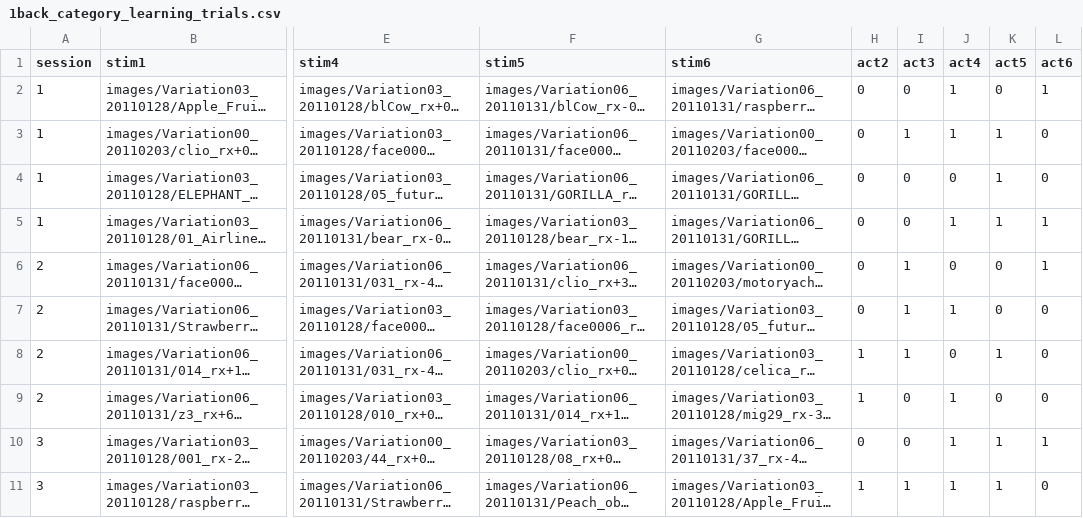
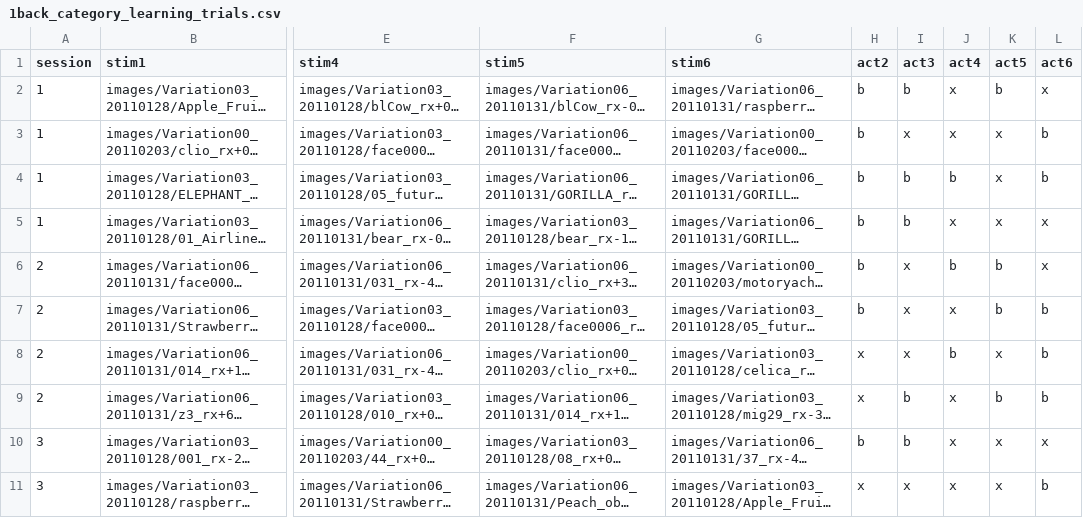
Before and after one commit to rdh1115/abs_nat_psychopy_mturk, a CSV file: resources/1back_category_learning_trials.csv, drawn as a sheet; only a part is shown, gaps mark what is left out; long unchanged cells end in …; the diff covers the shown part only; the diff names each change by its address in the sheet, - before the commit and + after, or states it on an @@ line.

```diff
--- a/resources/1back_category_learning_trials.csv
+++ b/resources/1back_category_learning_trials.csv
-H2:H7 (act2): 0
+H2:H7 (act2): b
-I2 (act3): 0
+I2 (act3): b
-J2:J3 (act4): 1
+J2:J3 (act4): x
-K2 (act5): 0
+K2 (act5): b
-L2 (act6): 1
+L2 (act6): x
-I3 (act3): 1
+I3 (act3): x
-K3:K5 (act5): 1
+K3:K5 (act5): x
-L3:L4 (act6): 0
+L3:L4 (act6): b
-I4:I5 (act3): 0
+I4:I5 (act3): b
-J4 (act4): 0
+J4 (act4): b
-J5 (act4): 1
+J5 (act4): x
-L5:L6 (act6): 1
+L5:L6 (act6): x
-I6:I8 (act3): 1
+I6:I8 (act3): x
-J6 (act4): 0
+J6 (act4): b
-K6:K7 (act5): 0
+K6:K7 (act5): b
-J7 (act4): 1
+J7 (act4): x
-L7:L9 (act6): 0
+L7:L9 (act6): b
-H8:H9 (act2): 1
+H8:H9 (act2): x
-J8 (act4): 0
+J8 (act4): b
-K8 (act5): 1
+K8 (act5): x
-I9:I10 (act3): 0
+I9:I10 (act3): b
-J9:J11 (act4): 1
+J9:J11 (act4): x
-K9 (act5): 0
+K9 (act5): b
-H10 (act2): 0
+H10 (act2): b
-K10:K11 (act5): 1
+K10:K11 (act5): x
-L10 (act6): 1
+L10 (act6): x
-H11 (act2): 1
+H11 (act2): x
-I11 (act3): 1
+I11 (act3): x
-L11 (act6): 0
+L11 (act6): b
```
Also changed, not shown: 50 edited cells elsewhere in this file, resources/1back_category_trials.csv, resources/interdms_debug.csv, 15 other files.
